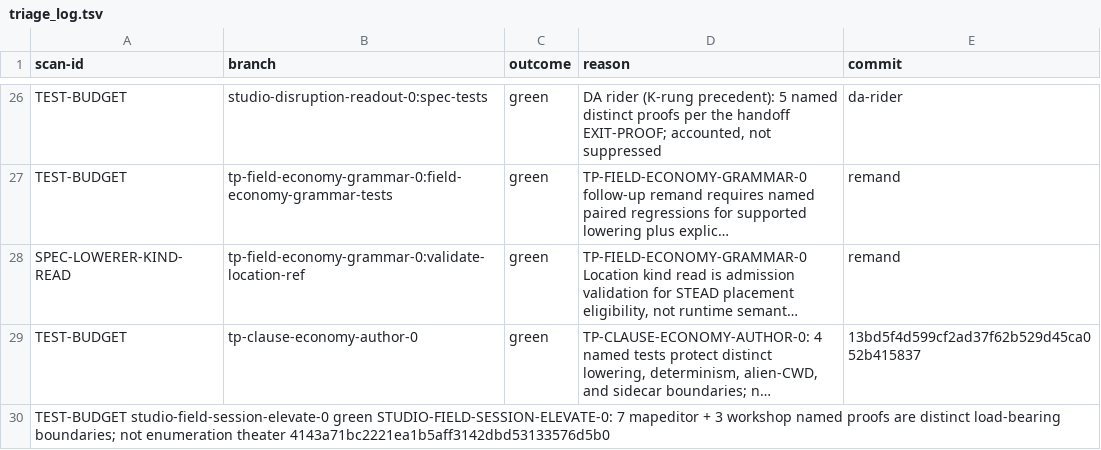
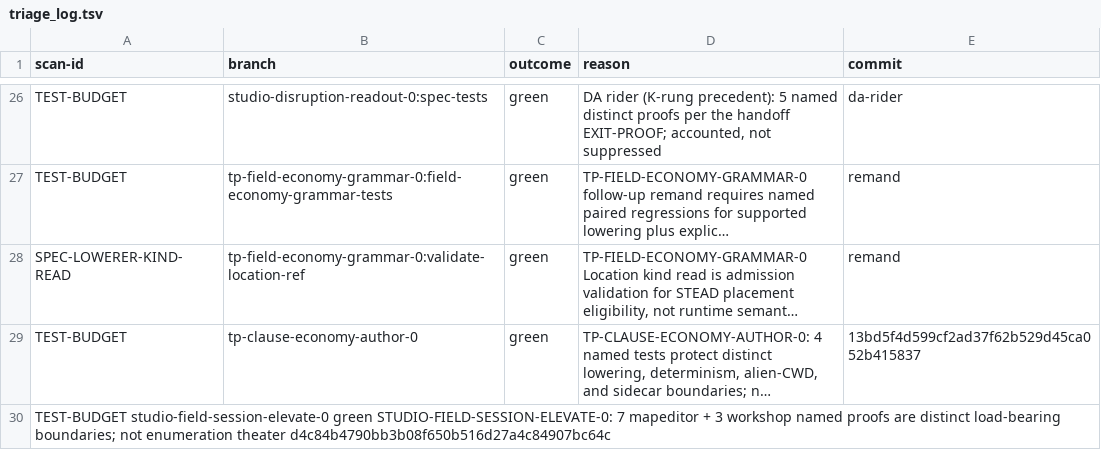
Before and after one commit to khorum08/SimThing, a TSV file: scripts/ci/triage_log.tsv, drawn as a sheet; only a part is shown, gaps mark what is left out; long unchanged cells end in …; the diff names each change by its address in the sheet, - before the commit and + after, or states it on an @@ line.

Commit message:
chore(ci): triage_log rebind after OVL evidence doc
Evidence-only TEST-BUDGET SHA rebind to OVL runbook results head.

```diff
--- a/scripts/ci/triage_log.tsv
+++ b/scripts/ci/triage_log.tsv
-A30 (scan-id): …enumeration theater 4143a71bc2221ea1b5aff3142dbd53133576d5b0
+A30 (scan-id): …enumeration theater d4c84b4790bb3b08f650b516d27a4c84907bc64c
```
